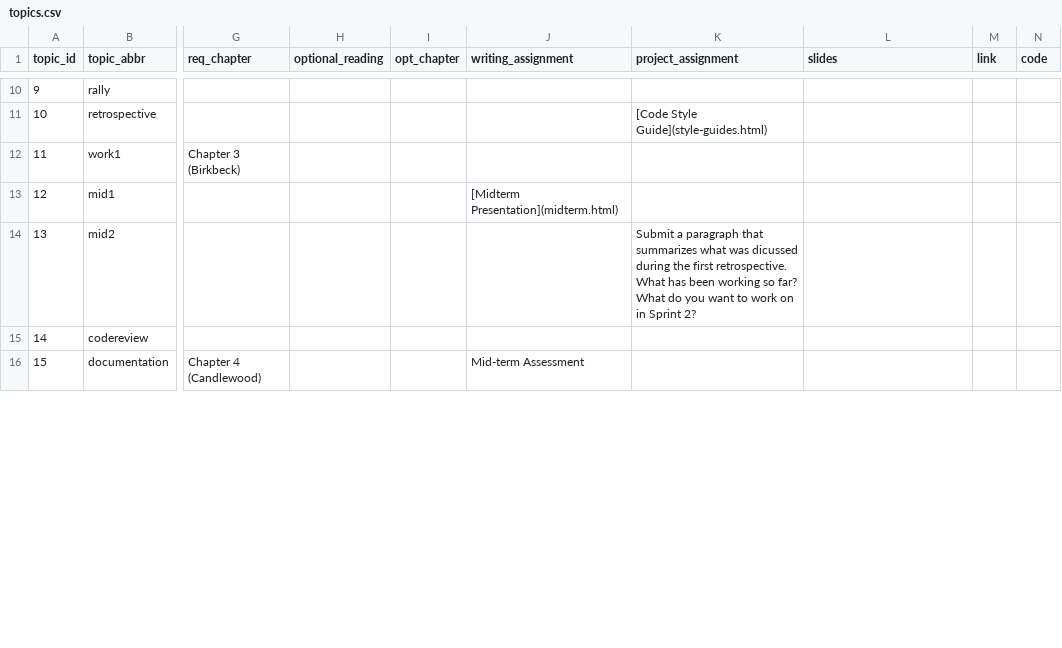
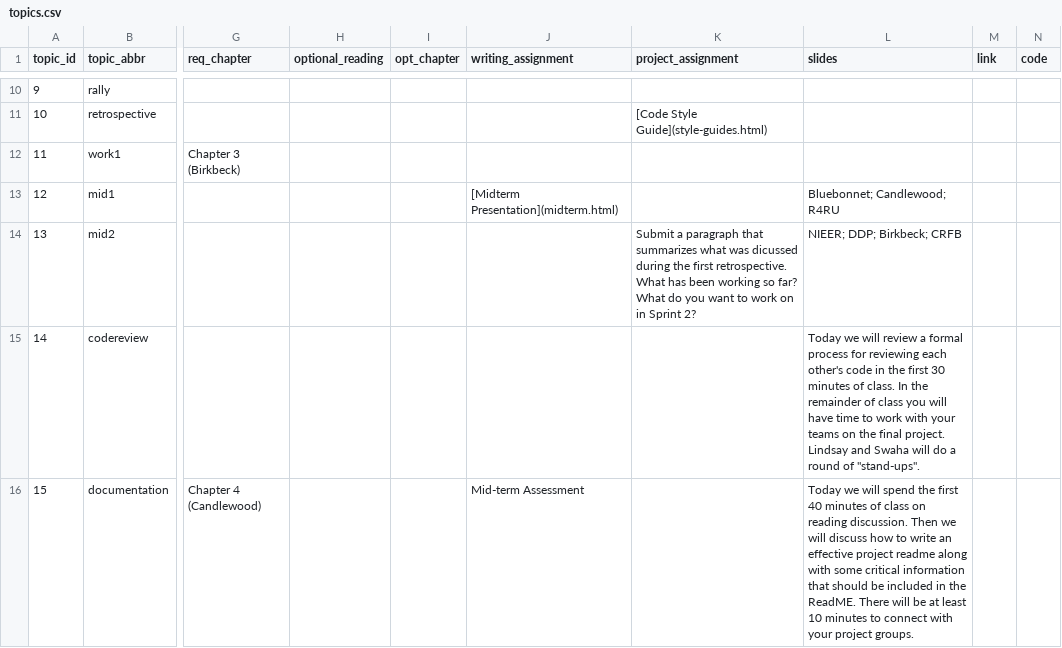
Before and after one commit to SmithSDS-410-Capstone/public-website-spring-23, a CSV file: data/topics.csv, drawn as a sheet; only a part is shown, gaps mark what is left out; the diff covers the shown part only; the diff names each change by its address in the sheet, - before the commit and + after, or states it on an @@ line.

```diff
--- a/data/topics.csv
+++ b/data/topics.csv
-L13 (slides): (empty)
+L13 (slides): Bluebonnet; Candlewood; R4RU
-L14 (slides): (empty)
+L14 (slides): NIEER; DDP; Birkbeck; CRFB
-L15 (slides): (empty)
+L15 (slides): Today we will review a formal process for reviewing each other's code in the first 30 minutes of class. In the remainder of class you will have time to work with your teams on the final project. Lindsay and Swaha will do a round of "stand-ups".
-L16 (slides): (empty)
+L16 (slides): Today we will spend the first 40 minutes of class on reading discussion. Then we will discuss how to write an effective project readme along with some critical information that should be included in the ReadME. There will be at least 10 minutes to connect with your project groups.
```
Also changed, not shown: 12 edited cells elsewhere in this file, 2 other files.
